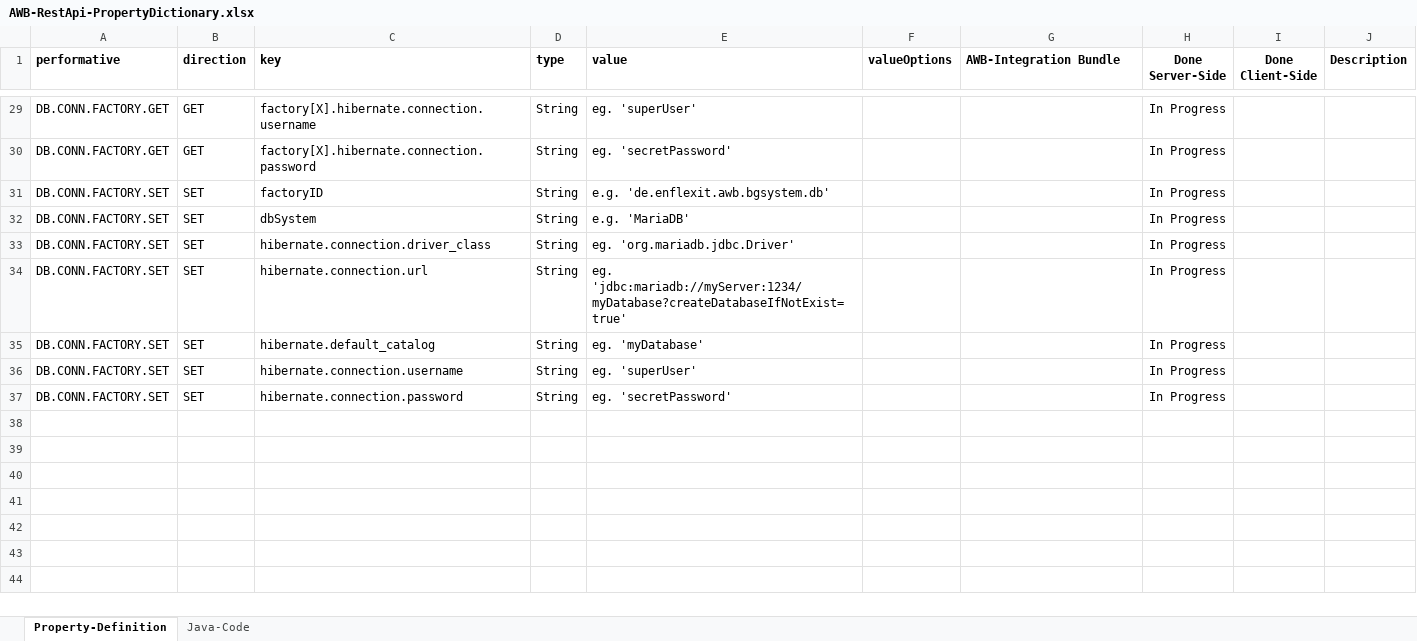
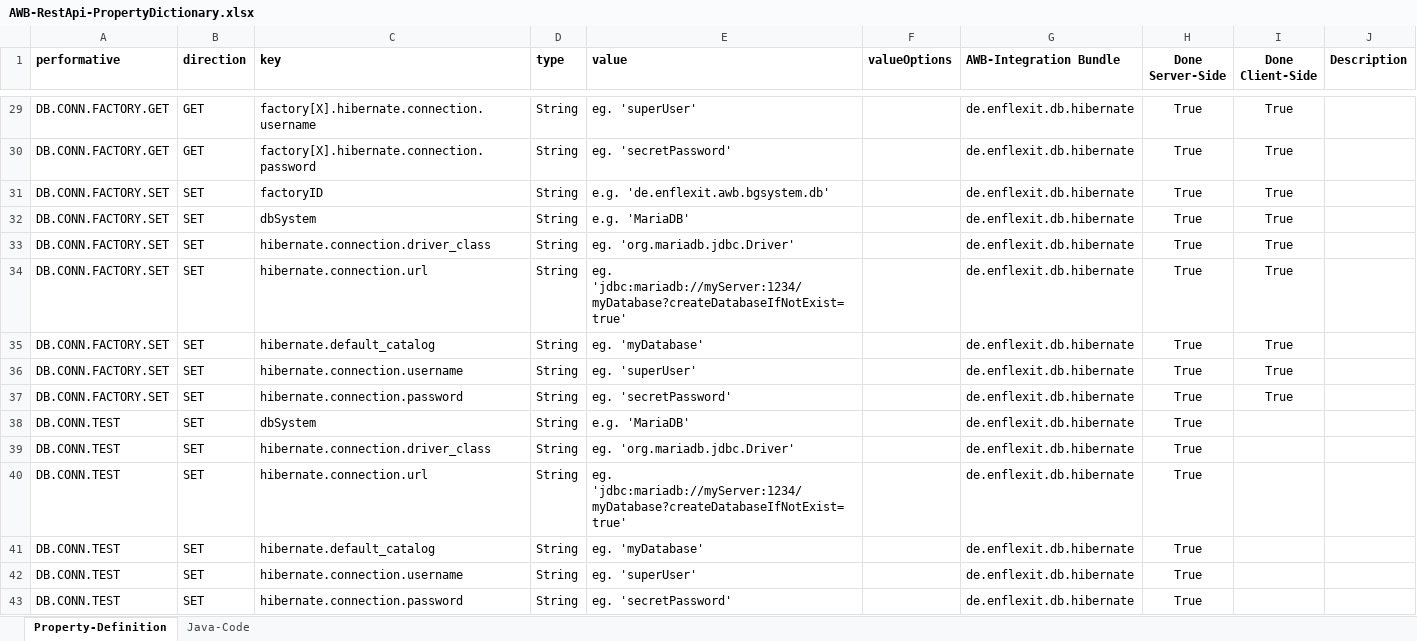
Before and after one commit to EnFlexIT/RestAPIs, an Excel workbook: AWB-RestApi-PropertyDictionary.xlsx, sheet Property-Definition, drawn as a sheet; only a part is shown, gaps mark what is left out; values as stored, in another font and other column widths than the file's, no borders; conditional formats not drawn; the diff covers the shown part only; the diff names each change by its address in the sheet, - before the commit and + after, or states it on an @@ line.

Commit message:
Added the performative "DB.CONN.TEST" to AWB-RestApi-PropertyDictionary

```diff
--- a/AWB-RestApi-PropertyDictionary.xlsx (sheet Property-Definition)
+++ b/AWB-RestApi-PropertyDictionary.xlsx (sheet Property-Definition)
-G29:G37 (AWB-Integration Bundle): (empty)
+G29:G37 (AWB-Integration Bundle): de.enflexit.db.hibernate
-H29:H37 (Done Server-Side): In Progress
+H29:H37 (Done Server-Side): True
-I29:I37 (Done Client-Side): (empty)
+I29:I37 (Done Client-Side): True
+row 38: DB.CONN.TEST | SET | dbSystem | String | e.g. 'MariaDB' |  | de.enflexit.db.hibernate | True
+row 39: DB.CONN.TEST | SET | hibernate.connection.driver_class | String | eg. 'org.mariadb.jdbc.Driver' |  | de.enflexit.db.hibernate | True
+row 40: DB.CONN.TEST | SET | hibernate.connection.url | String | eg. 'jdbc:mariadb://myServer:1234/myDatabase?createDatabaseIfNotExist=true' |  | de.enflexit.db.hibernate | True
+row 41: DB.CONN.TEST | SET | hibernate.default_catalog | String | eg. 'myDatabase' |  | de.enflexit.db.hibernate | True
+row 42: DB.CONN.TEST | SET | hibernate.connection.username | String | eg. 'superUser' |  | de.enflexit.db.hibernate | True
+row 43: DB.CONN.TEST | SET | hibernate.connection.password | String | eg. 'secretPassword' |  | de.enflexit.db.hibernate | True
```
Also changed, not shown: 37 edited cells elsewhere in this sheet.
